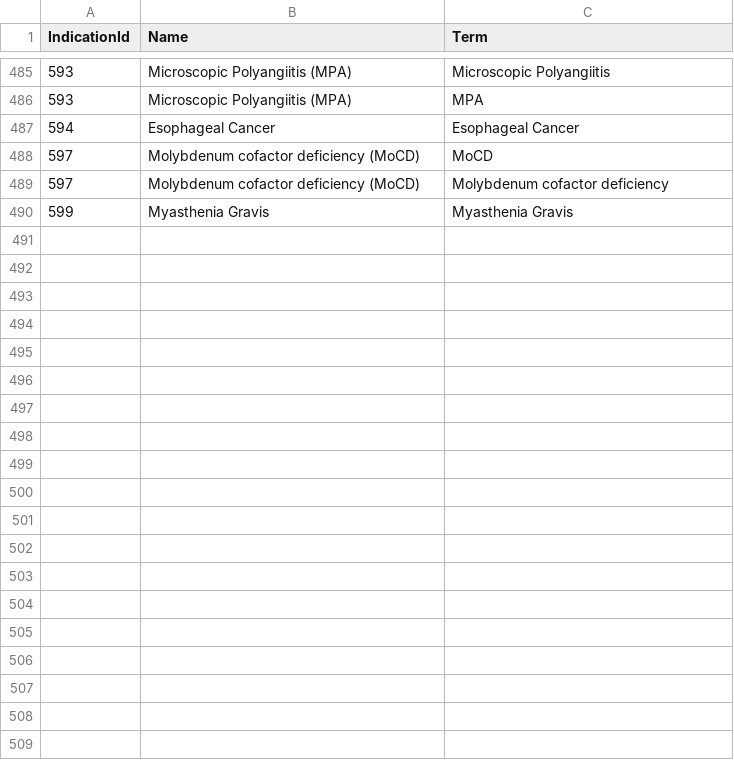
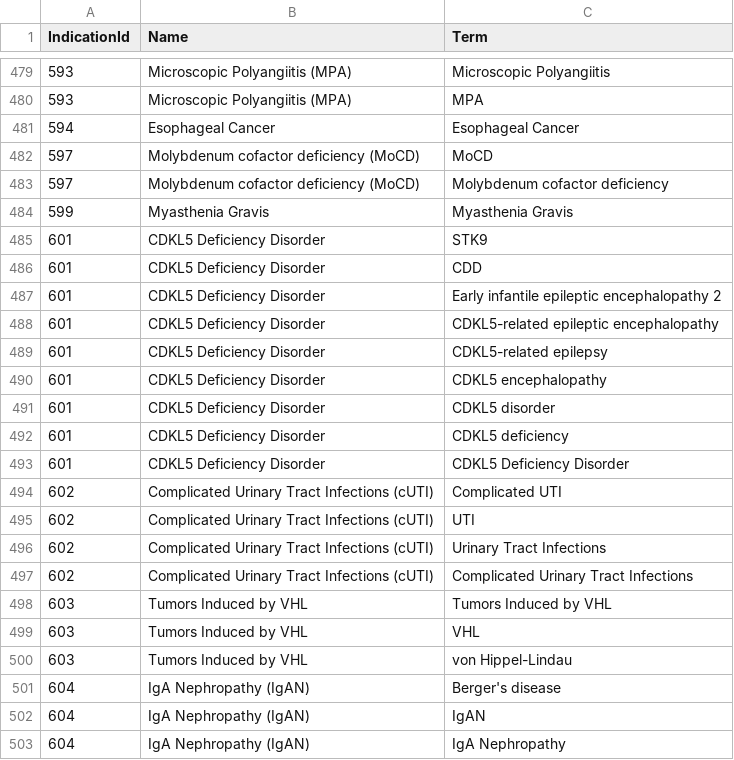
Before and after one commit to ViktorMaximovskiy88/Apollo_health, a CSV file: backend/app/scripts/default_indications_and_terms.csv, drawn as a sheet; only a part is shown, gaps mark what is left out; the diff covers the shown part only.

Commit message:
Merged PR 9028: Q4 Indication and Payer Updates
Q4 Indication and Payer Updates

```diff
--- a/backend/app/scripts/default_indications_and_terms.csv
+++ b/backend/app/scripts/default_indications_and_terms.csv
@@ -490 +484,20 @@ IndicationId,Name,Term
 599,Myasthenia Gravis,Myasthenia Gravis
+601,CDKL5 Deficiency Disorder,STK9
+601,CDKL5 Deficiency Disorder,CDD
+601,CDKL5 Deficiency Disorder,Early infantile epileptic encephalopathy 2
+601,CDKL5 Deficiency Disorder,CDKL5-related epileptic encephalopathy
+601,CDKL5 Deficiency Disorder,CDKL5-related epilepsy
+601,CDKL5 Deficiency Disorder,CDKL5 encephalopathy
+601,CDKL5 Deficiency Disorder,CDKL5 disorder
+601,CDKL5 Deficiency Disorder,CDKL5 deficiency
+601,CDKL5 Deficiency Disorder,CDKL5 Deficiency Disorder
+602,Complicated Urinary Tract Infections (cUTI),Complicated UTI
+602,Complicated Urinary Tract Infections (cUTI),UTI
+602,Complicated Urinary Tract Infections (cUTI),Urinary Tract Infections
+602,Complicated Urinary Tract Infections (cUTI),Complicated Urinary Tract Infections
+603,Tumors Induced by VHL,Tumors Induced by VHL
+603,Tumors Induced by VHL,VHL
+603,Tumors Induced by VHL,von Hippel-Lindau
+604,IgA Nephropathy (IgAN),Berger's disease
+604,IgA Nephropathy (IgAN),IgAN
+604,IgA Nephropathy (IgAN),IgA Nephropathy
```
Also changed, not shown: 30 added rows, 9 removed rows and 3 edited cells elsewhere in this file, 13 other files.
